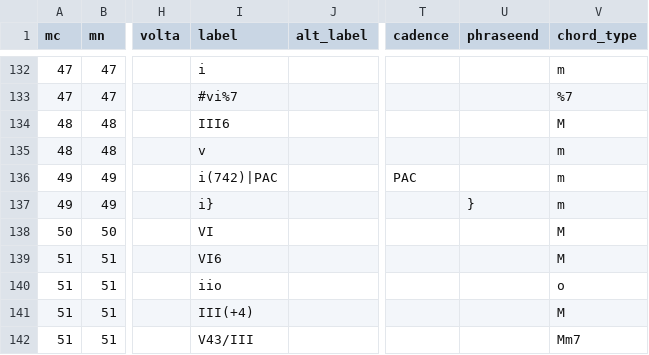
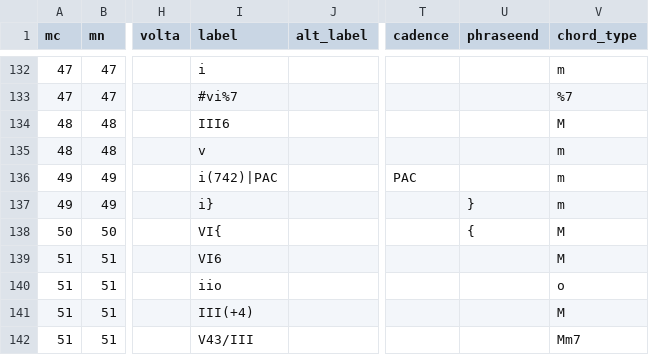
Before and after one commit to DCMLab/debussy_suite_bergamasque, a TSV file: harmonies/l075-02_suite_menuet.tsv, drawn as a sheet; only a part is shown, gaps mark what is left out; the diff names each change by its address in the sheet, - before the commit and + after, or states it on an @@ line.

```diff
--- a/harmonies/l075-02_suite_menuet.tsv
+++ b/harmonies/l075-02_suite_menuet.tsv
-I138 (label): VI
+I138 (label): VI{
-U138 (phraseend): (empty)
+U138 (phraseend): {
```
Also changed, not shown: harmonies/l075-01_suite_prelude.tsv, metadata.tsv.
